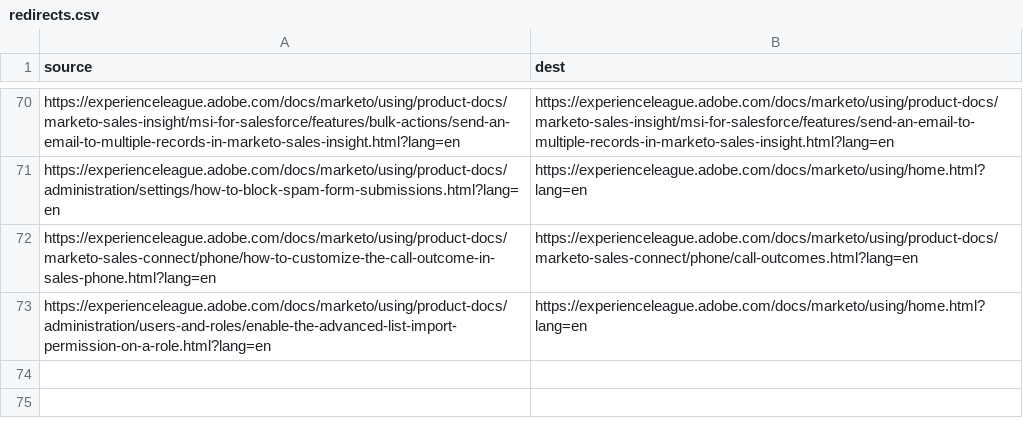
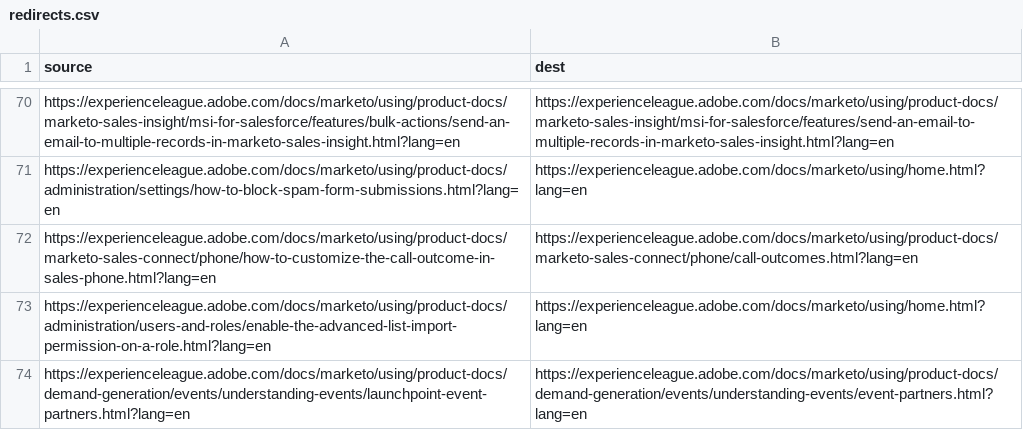
Before and after one commit to AdobeDocs/marketo.it-IT, a CSV file: redirects.csv, drawn as a sheet; only a part is shown, gaps mark what is left out.

Commit message:
Synced non localizable files from repo .

```diff
--- a/redirects.csv
+++ b/redirects.csv
@@ -73 +73,2 @@ https://experienceleague.adobe.com/docs/marketo/using/product-docs/marketo-sales
 https://experienceleague.adobe.com/docs/marketo/using/product-docs/administration/users-and-roles/enable-the-advanced-list-import-permission-on-a-role.html?lang=en,https://experienceleague.adobe.com/docs/marketo/using/home.html?lang=en
+https://experienceleague.adobe.com/docs/marketo/using/product-docs/demand-generation/events/understanding-events/launchpoint-event-partners.html?lang=en,https://experienceleague.adobe.com/docs/marketo/using/product-docs/demand-generation/events/understanding-events/event-partners.html?lang=en
```
